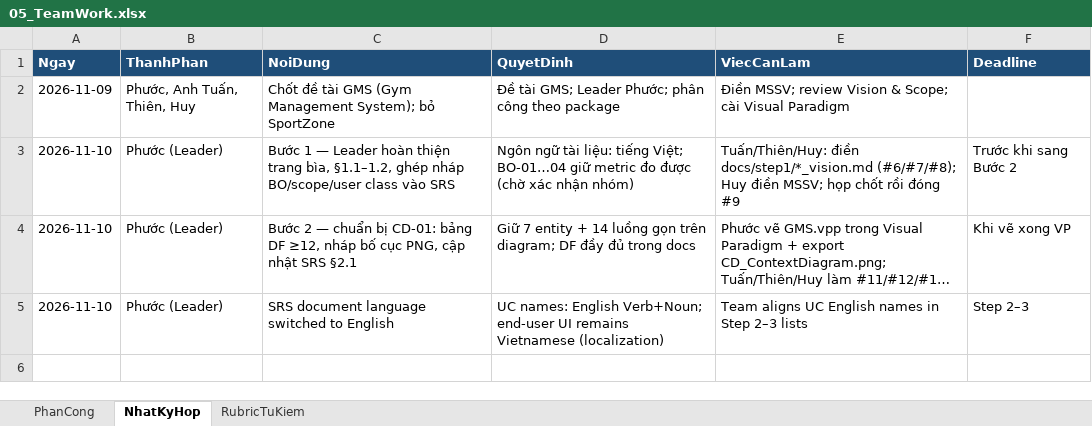
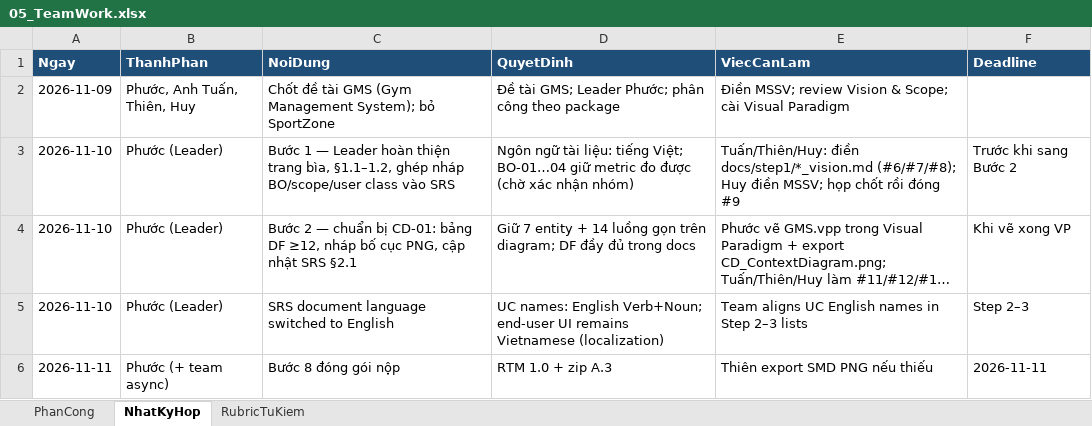
Before and after one commit to phuocvanday/SWR302-GroupOfFour, an Excel workbook: 05_TeamWork.xlsx, sheet NhatKyHop, drawn as a sheet; long unchanged cells end in …; values as stored, in another font and other column widths than the file's, no borders; the diff names each change by its address in the sheet, - before the commit and + after, or states it on an @@ line.

```diff
--- a/05_TeamWork.xlsx (sheet NhatKyHop)
+++ b/05_TeamWork.xlsx (sheet NhatKyHop)
+row 6: 2026-11-11 | Phước (+ team async) | Bước 8 đóng gói nộp | RTM 1.0 + zip A.3 | Thiên export SMD PNG nếu thiếu | 2026-11-11
```
Also changed, not shown: sheet RubricTuKiem, 04_Traceability_Matrix.xlsx, 6 other files.
